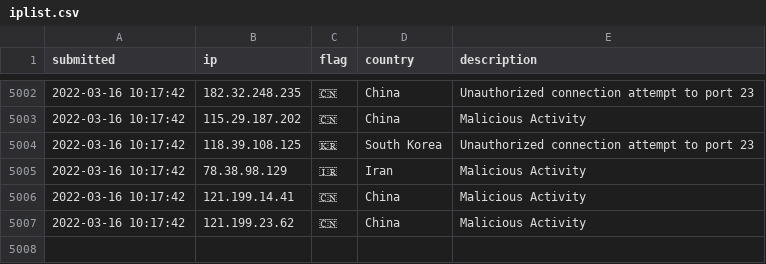
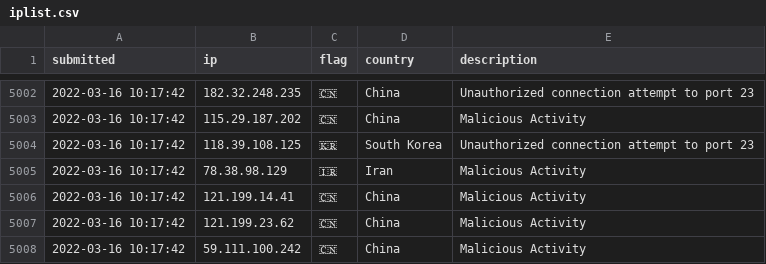
Before and after one commit to tesla-consulting/ioc-list, a CSV file: iplist.csv, drawn as a sheet; only a part is shown, gaps mark what is left out.

Commit message:
New IoC pushed.

```diff
--- a/iplist.csv
+++ b/iplist.csv
@@ -5007 +5007,2 @@ submitted, ip, flag, country, description
 2022-03-16 10:17:42, 121.199.23.62, 🇨🇳, China, Malicious Activity
+2022-03-16 10:17:42, 59.111.100.242, 🇨🇳, China, Malicious Activity
```
